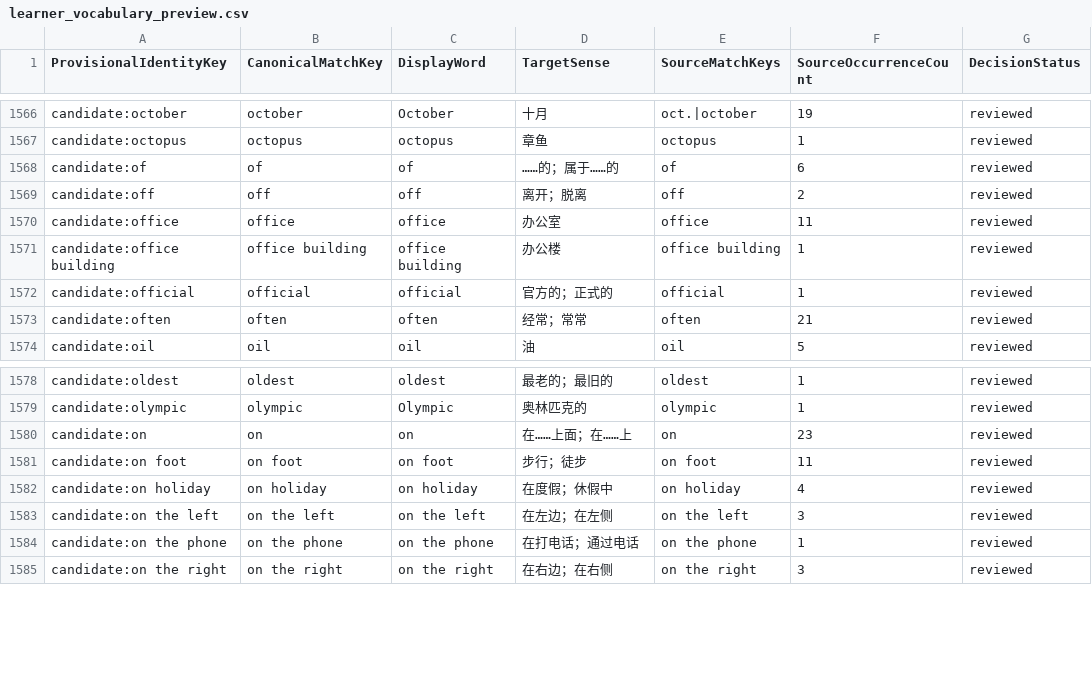
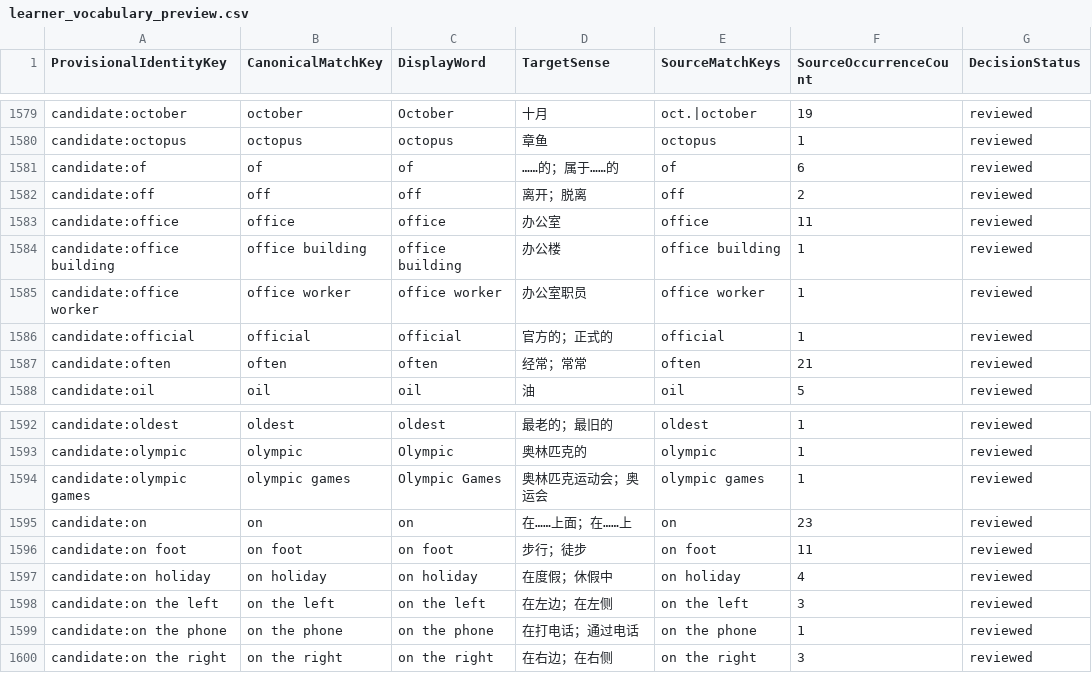
Before and after one commit to whisper-wind17/English, a CSV file: anki/klose/third_party_vocabulary/learner/learner_vocabulary_preview.csv, drawn as a sheet; only a part is shown, gaps mark what is left out; the diff covers the shown part only.

```diff
--- a/anki/klose/third_party_vocabulary/learner/learner_vocabulary_preview.csv
+++ b/anki/klose/third_party_vocabulary/learner/learner_vocabulary_preview.csv
@@ -1571,2 +1584,3 @@ candidate:office,office,office,办公室,office,11,reviewed
 candidate:office building,office building,office building,办公楼,office building,1,reviewed
+candidate:office worker,office worker,office worker,办公室职员,office worker,1,reviewed
 candidate:official,official,official,官方的；正式的,official,1,reviewed
@@ -1579,2 +1593,3 @@ candidate:oldest,oldest,oldest,最老的；最旧的,oldest,1,reviewed
 candidate:olympic,olympic,Olympic,奥林匹克的,olympic,1,reviewed
+candidate:olympic games,olympic games,Olympic Games,奥林匹克运动会；奥运会,olympic games,1,reviewed
 candidate:on,on,on,在……上面；在……上,on,23,reviewed
```
Also changed, not shown: 15 added rows elsewhere in this file, anki/klose/third_party_vocabulary/audit/selected_review_view.csv, anki/klose/third_party_vocabulary/staging/review_queue.csv, 9 other files.
